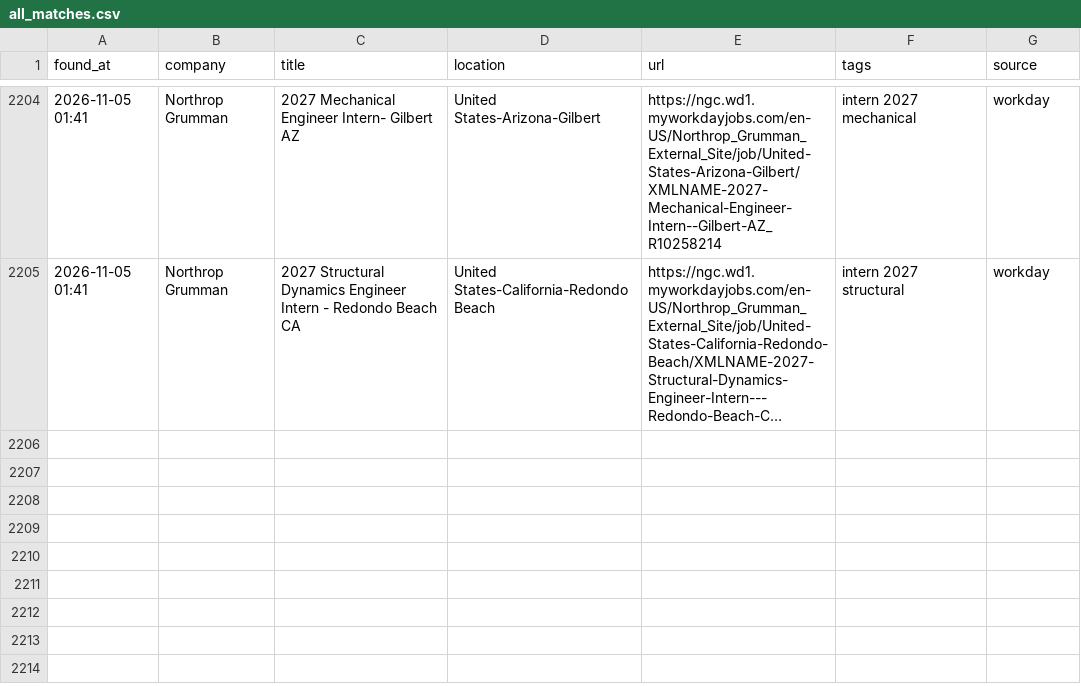
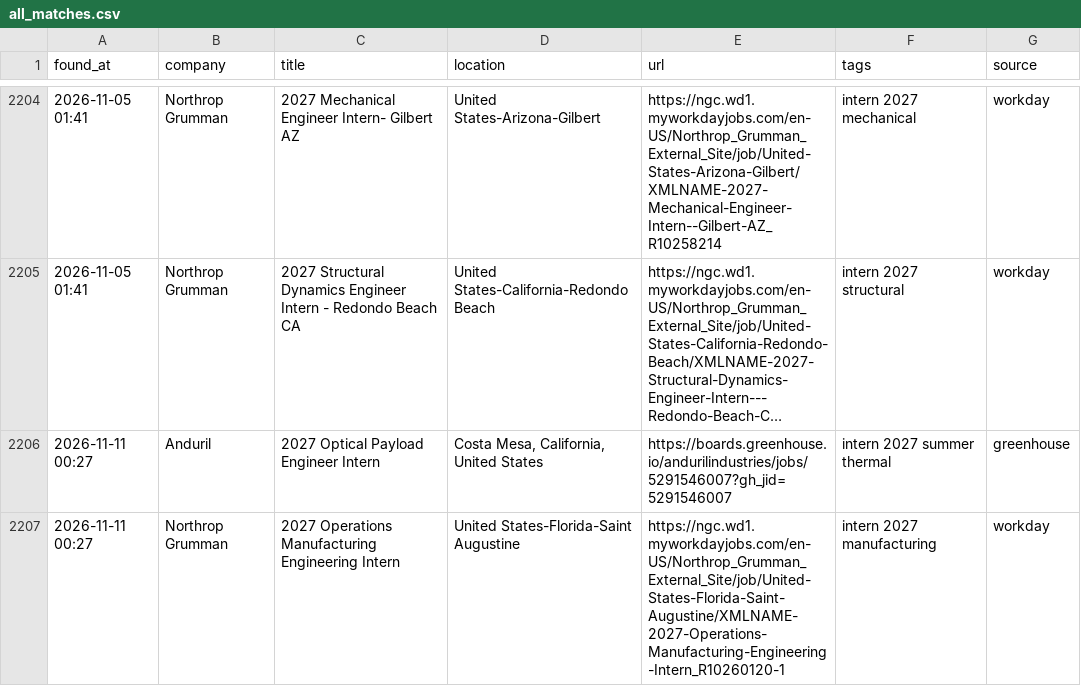
Before and after one commit to anshpatel8014-dotcom/internships, a CSV file: all_matches.csv, drawn as a sheet; only a part is shown, gaps mark what is left out; long unchanged cells end in …; the diff names each change by its address in the sheet, - before the commit and + after, or states it on an @@ line.

```diff
--- a/all_matches.csv
+++ b/all_matches.csv
+row 2206: 2026-11-11 00:27 | Anduril | 2027 Optical Payload Engineer Intern | Costa Mesa, California, United States | https://boards.greenhouse.io/andurilindustries/jobs/5291546007?gh_jid=5291546007 | intern 2027 summer thermal | greenhouse
+row 2207: 2026-11-11 00:27 | Northrop Grumman | 2027 Operations Manufacturing Engineering Intern | United States-Florida-Saint Augustine | https://ngc.wd1.myworkdayjobs.com/en-US/Northrop_Grumman_External_Site/job/United-States-Florida-Saint-Augustine/XMLNAME-2027-Operations-Manufacturing-Engineering-Intern_R10260120-1 | intern 2027 manufacturing | workday
```
Also changed, not shown: 2 other files.
